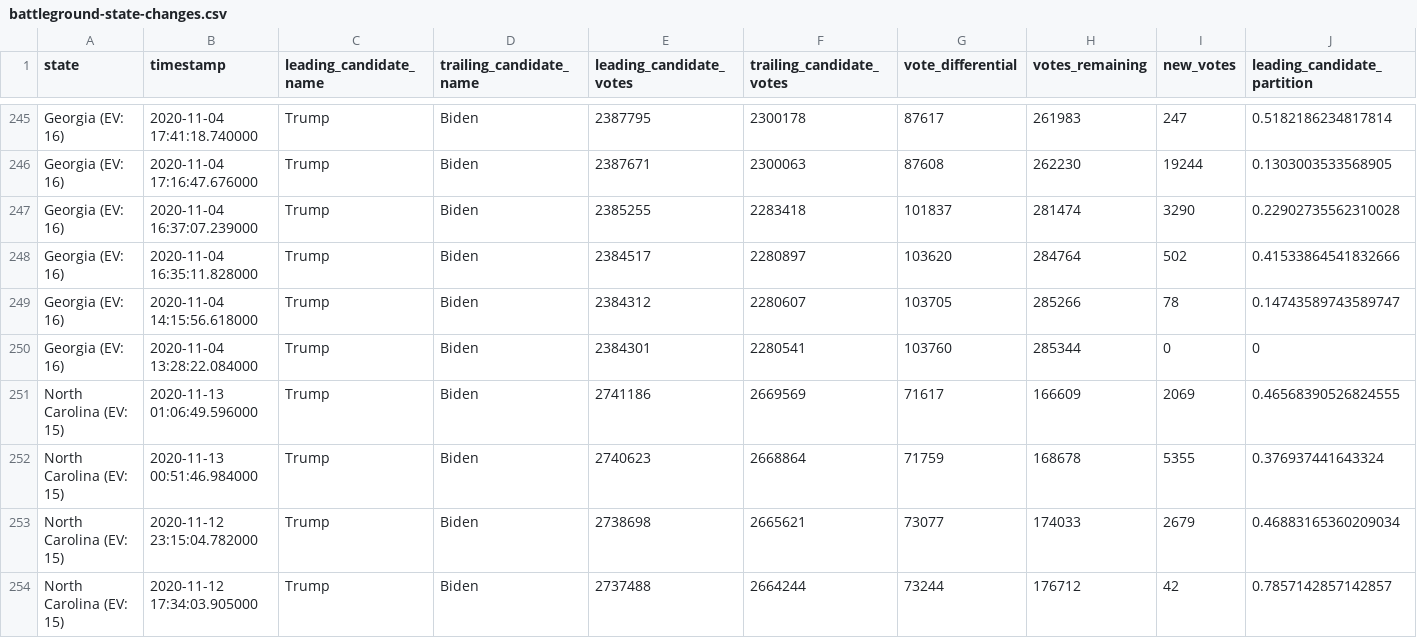
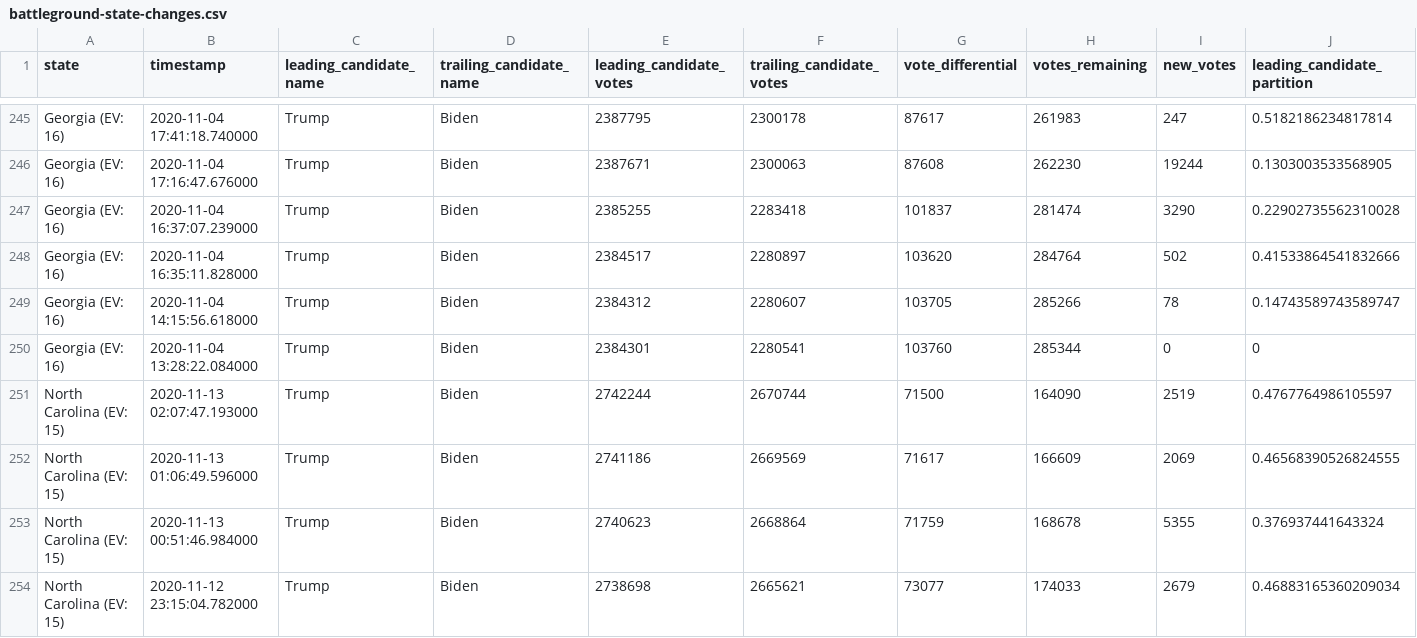
Before and after one commit to hugovk/nyt-2020-election-scraper, a CSV file: battleground-state-changes.csv, drawn as a sheet; only a part is shown, gaps mark what is left out; the shorter side is filled out with more unchanged rows; rows hold the shown columns only; the diff names each change by its address in the sheet, - before the commit and + after, or states it on an @@ line.

```diff
--- a/battleground-state-changes.csv
+++ b/battleground-state-changes.csv
+row 251: North Carolina (EV: 15) | 2020-11-13 02:07:47.193000 | Trump | Biden | 2742244 | 2670744 | 71500 | 164090 | 2519 | 0.4767764986105597
```
Also changed, not shown: 4 other files.
